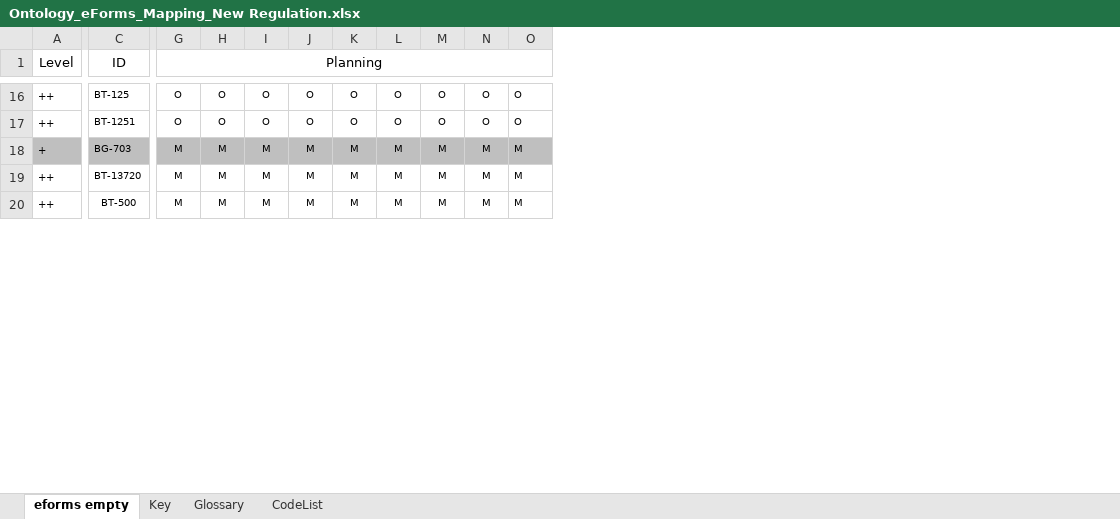
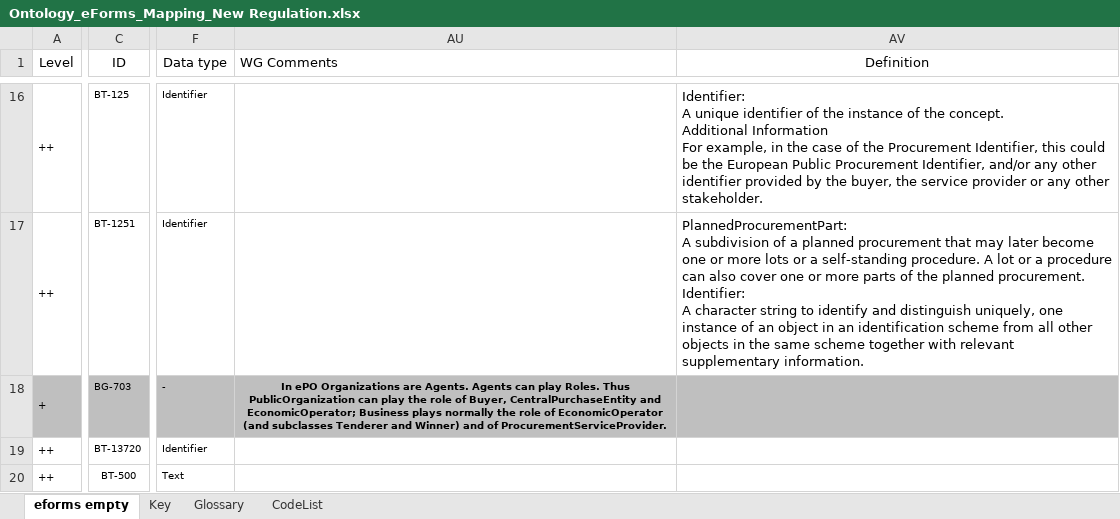
Before and after one commit to OP-TED/ePO, an Excel workbook: v2.0.1/03-Analysis and design/Mappings/Ontology_eForms_Mapping_New Regulation.xlsx, sheet eforms empty, drawn as a sheet; only a part is shown, gaps mark what is left out; values as stored, in another font and other column widths than the file's, no borders; removed rows and columns are numbered as before the commit, all else as after; ↵ is a line break in a cell; the diff covers the shown part only; the diff names each change by its address in the sheet, - before the commit and + after, or states it on an @@ line.

Commit message:
Organization, Agent, Procurement Roles, etc.

```diff
--- a/v2.0.1/03-Analysis and design/Mappings/Ontology_eForms_Mapping_New Regulation.xlsx (sheet eforms empty)
+++ b/v2.0.1/03-Analysis and design/Mappings/Ontology_eForms_Mapping_New Regulation.xlsx (sheet eforms empty)
@@ column G (Planning) hidden, rows 16-20: O | O | M | M | M @@
@@ column H hidden, rows 16-20: O | O | M | M | M @@
@@ column I hidden, rows 16-20: O | O | M | M | M @@
@@ column J hidden, rows 16-20: O | O | M | M | M @@
@@ column K hidden, rows 16-20: O | O | M | M | M @@
@@ column L hidden, rows 16-20: O | O | M | M | M @@
@@ column M hidden, rows 16-20: O | O | M | M | M @@
@@ column N hidden, rows 16-20: O | O | M | M | M @@
@@ column O hidden, rows 16-20: O | O | M | M | M @@
@@ column F (Data type) unhidden, rows 16-20: Identifier | Identifier | - | Identifier | Text @@
@@ column AU (WG Comments) unhidden, row 18: In ePO Organizations are Agents. Agents can play Roles. Thus PublicOrganization can play the role of Buyer, CentralPurchaseEntity and EconomicOperator; Business plays normally the role of EconomicOperator (and subclasses Tenderer and Winner) and of ProcurementServiceProvider. @@
@@ column AV (Definition) unhidden, rows 16-17: Identifier: ↵ A unique identifier of the instance of the concept. ↵ Additional Information ↵ For example, in the case of the Procurement Identifier, this could be the European Public Procurement Identifier, and/or any other identifier provided by the buyer, the service provider or any other stakeholder. | PlannedProcurementPart: ↵ A subdivision of a planned procurement that may later become one or more lots or a self-standing procedure. A lot or a procedure can also cover one or more parts of the planned procurement. ↵ Identifier: ↵ A character string to identify and distinguish uniquely, one instance of an object in an identification scheme from all other objects in the same scheme together with relevant supplementary information. @@
```
Also changed, not shown: 138 edited cells, cell formats and merged cells elsewhere in this sheet, hidden cells, 15 other files.
